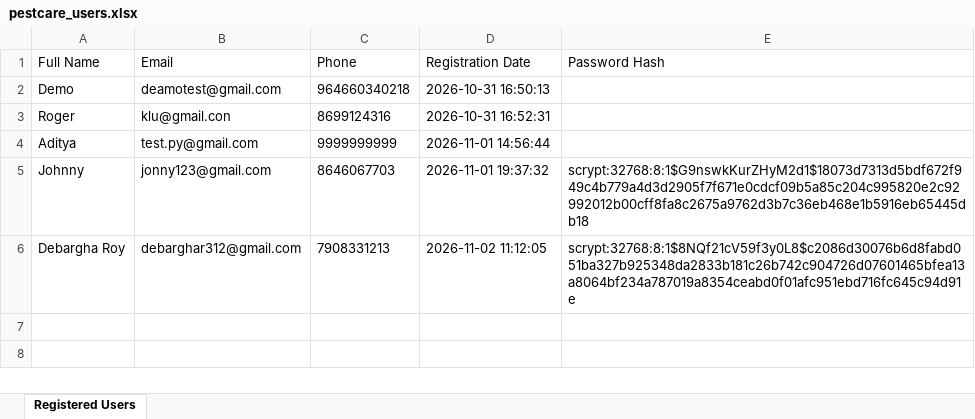
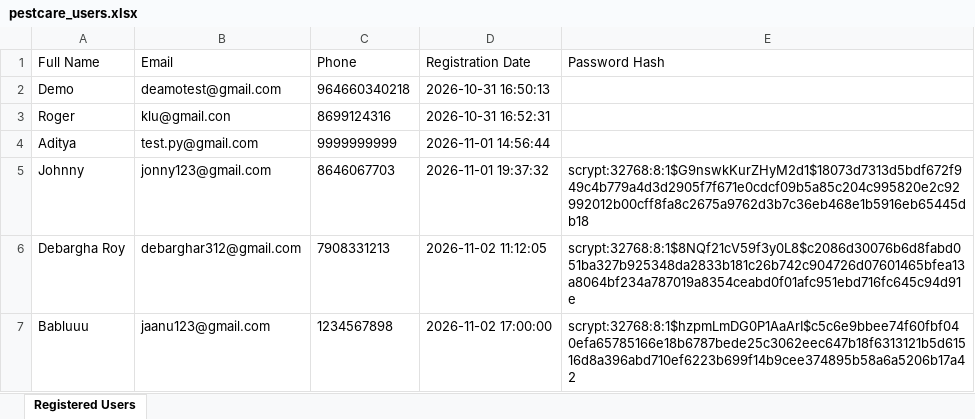
Before and after one commit to debarghar-ai/pest-control-service, an Excel workbook: pestcare_users.xlsx, sheet Registered Users, drawn as a sheet; values as stored, in another font and other column widths than the file's, no borders; the diff names each change by its address in the sheet, - before the commit and + after, or states it on an @@ line.

```diff
--- a/pestcare_users.xlsx (sheet Registered Users)
+++ b/pestcare_users.xlsx (sheet Registered Users)
+row 7: Babluuu | jaanu123@gmail.com | 1234567898 | 2026-11-02 17:00:00 | scrypt:32768:8:1$hzpmLmDG0P1AaArI$c5c6e9bbee74f60fbf040efa65785166e18b6787bede25c3062eec647b18f6313121b5d61516d8a396abd710ef6223b699f14b9cee374895b58a6a5206b17a42
```
Also changed, not shown: pestcare_services.xlsx.
